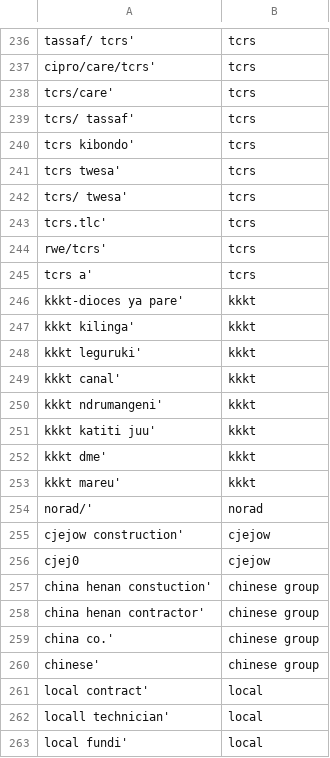
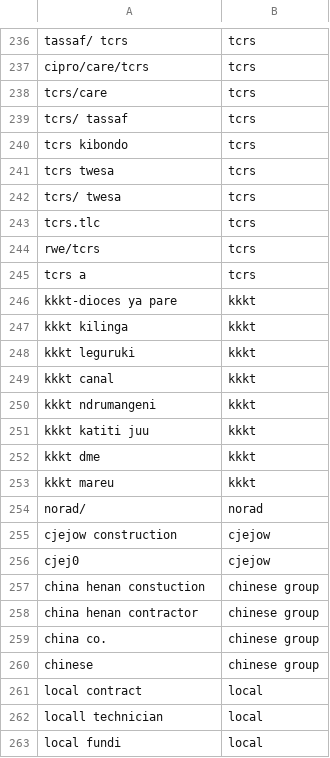
Before and after one commit to rstrickl7/Tanzania-well-analysis, a CSV file: data/lookups.csv, drawn as a sheet; only a part is shown, gaps mark what is left out; the diff covers the shown part only; the diff names each change by its address in the sheet, - before the commit and + after, or states it on an @@ line.

```diff
--- a/data/lookups.csv
+++ b/data/lookups.csv
-A236: tassaf/ tcrs'
+A236: tassaf/ tcrs
-A237: cipro/care/tcrs'
+A237: cipro/care/tcrs
-A238: tcrs/care'
+A238: tcrs/care
-A239: tcrs/ tassaf'
+A239: tcrs/ tassaf
-A240: tcrs kibondo'
+A240: tcrs kibondo
-A241: tcrs twesa'
+A241: tcrs twesa
-A242: tcrs/ twesa'
+A242: tcrs/ twesa
-A243: tcrs.tlc'
+A243: tcrs.tlc
-A244: rwe/tcrs'
+A244: rwe/tcrs
-A245: tcrs a'
+A245: tcrs a
-A246: kkkt-dioces ya pare'
+A246: kkkt-dioces ya pare
-A247: kkkt kilinga'
+A247: kkkt kilinga
-A248: kkkt leguruki'
+A248: kkkt leguruki
-A249: kkkt canal'
+A249: kkkt canal
-A250: kkkt ndrumangeni'
+A250: kkkt ndrumangeni
-A251: kkkt katiti juu'
+A251: kkkt katiti juu
-A252: kkkt dme'
+A252: kkkt dme
-A253: kkkt mareu'
+A253: kkkt mareu
-A254: norad/'
+A254: norad/
-A255: cjejow construction'
+A255: cjejow construction
-A257: china henan constuction'
+A257: china henan constuction
-A258: china henan contractor'
+A258: china henan contractor
-A259: china co.'
+A259: china co.
-A260: chinese'
+A260: chinese
-A261: local contract'
+A261: local contract
-A262: locall technician'
+A262: locall technician
-A263: local fundi'
+A263: local fundi
```
Also changed, not shown: 84 edited cells elsewhere in this file.
